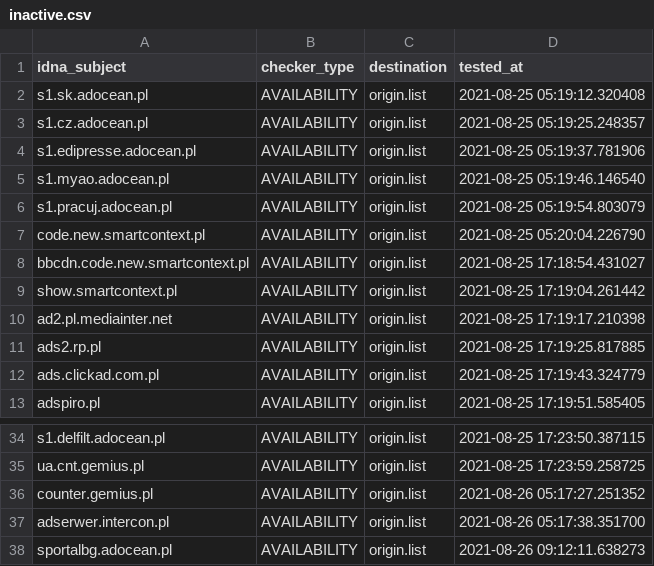
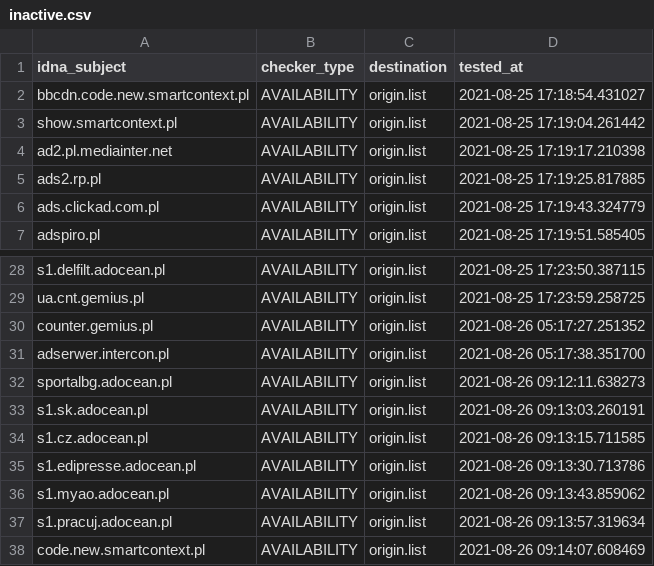
Before and after one commit to dead-hosts/.pl-host-file_git_xxcriticxx, a CSV file: .pyfunceble/inactive.csv, drawn as a sheet; only a part is shown, gaps mark what is left out.

```diff
--- a/.pyfunceble/inactive.csv
+++ b/.pyfunceble/inactive.csv
@@ -1,8 +1,2 @@
 idna_subject,checker_type,destination,tested_at
-s1.sk.adocean.pl,AVAILABILITY,origin.list,2021-08-25 05:19:12.320408
-s1.cz.adocean.pl,AVAILABILITY,origin.list,2021-08-25 05:19:25.248357
-s1.edipresse.adocean.pl,AVAILABILITY,origin.list,2021-08-25 05:19:37.781906
-s1.myao.adocean.pl,AVAILABILITY,origin.list,2021-08-25 05:19:46.146540
-s1.pracuj.adocean.pl,AVAILABILITY,origin.list,2021-08-25 05:19:54.803079
-code.new.smartcontext.pl,AVAILABILITY,origin.list,2021-08-25 05:20:04.226790
 bbcdn.code.new.smartcontext.pl,AVAILABILITY,origin.list,2021-08-25 17:18:54.431027
@@ -38 +32,7 @@ adserwer.intercon.pl,AVAILABILITY,origin.list,2021-08-26 05:17:38.351700
 sportalbg.adocean.pl,AVAILABILITY,origin.list,2021-08-26 09:12:11.638273
+s1.sk.adocean.pl,AVAILABILITY,origin.list,2021-08-26 09:13:03.260191
+s1.cz.adocean.pl,AVAILABILITY,origin.list,2021-08-26 09:13:15.711585
+s1.edipresse.adocean.pl,AVAILABILITY,origin.list,2021-08-26 09:13:30.713786
+s1.myao.adocean.pl,AVAILABILITY,origin.list,2021-08-26 09:13:43.859062
+s1.pracuj.adocean.pl,AVAILABILITY,origin.list,2021-08-26 09:13:57.319634
+code.new.smartcontext.pl,AVAILABILITY,origin.list,2021-08-26 09:14:07.608469
```
Also changed, not shown: 11 other files.
